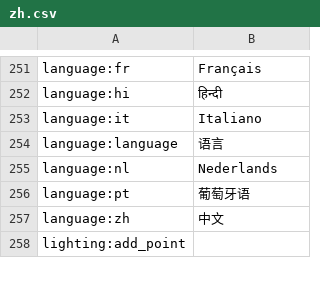
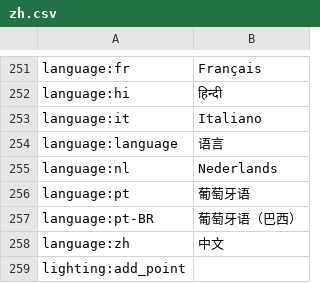
Before and after one commit to reef-pi/reef-pi, a CSV file: front-end/assets/translations/zh.csv, drawn as a sheet; only a part is shown, gaps mark what is left out; the diff names each change by its address in the sheet, - before the commit and + after, or states it on an @@ line.

```diff
--- a/front-end/assets/translations/zh.csv
+++ b/front-end/assets/translations/zh.csv
+row 257: language:pt-BR | 葡萄牙语（巴西）
```
Also changed, not shown: front-end/assets/translations/de.csv, front-end/assets/translations/en.csv, 9 other files.
